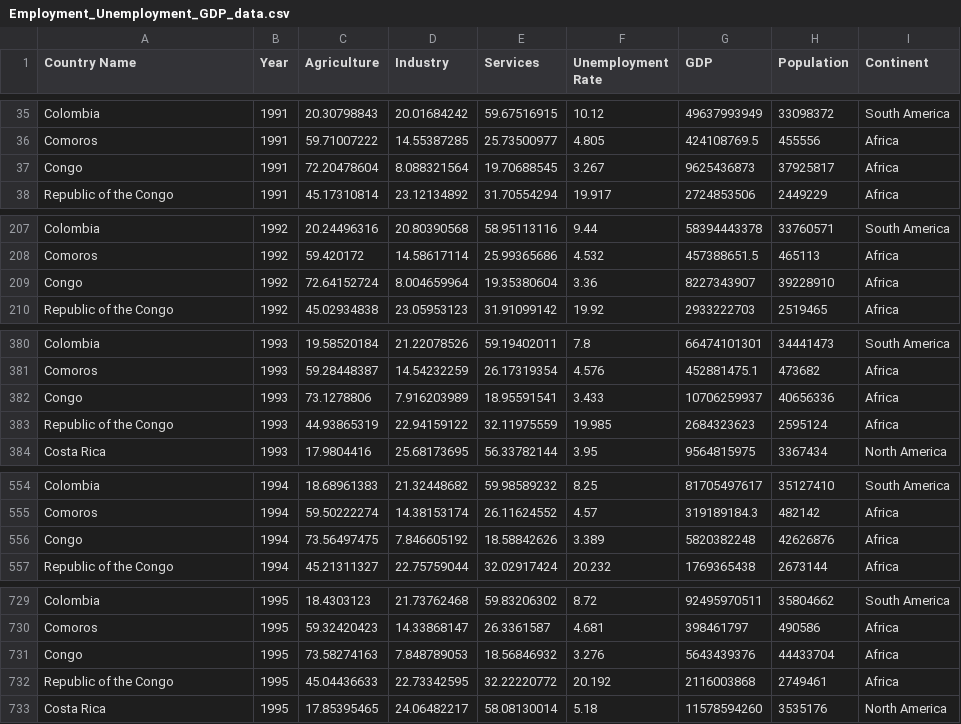
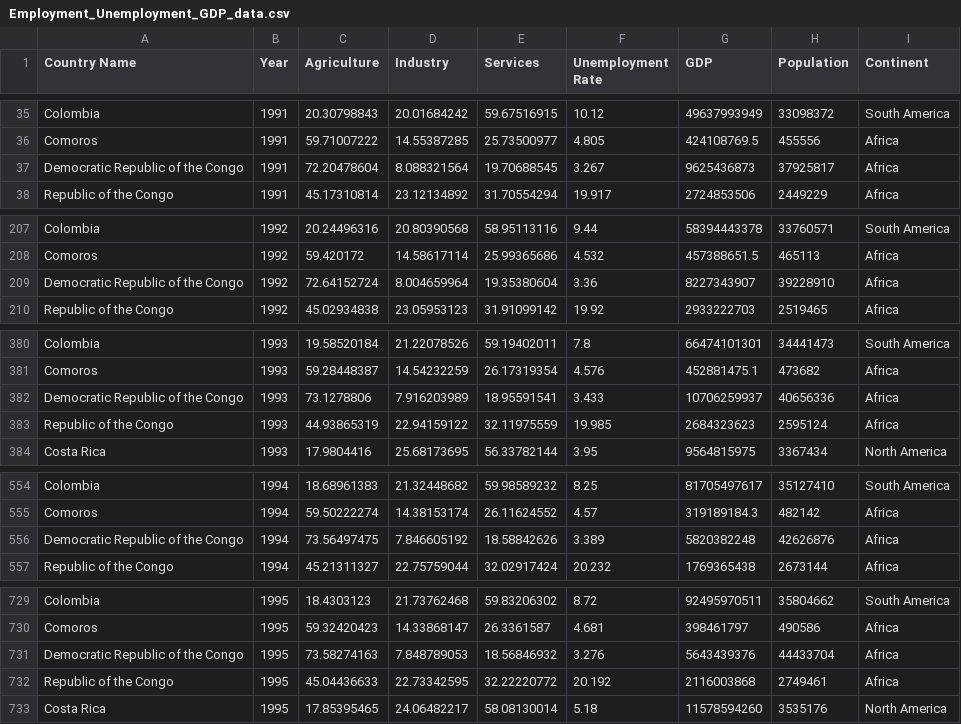
Before and after one commit to teva0012-star/Data-Vis-2, a CSV file: data/Employment_Unemployment_GDP_data.csv, drawn as a sheet; only a part is shown, gaps mark what is left out; the diff covers the shown part only.

Commit message:
Add files via upload

```diff
--- a/data/Employment_Unemployment_GDP_data.csv
+++ b/data/Employment_Unemployment_GDP_data.csv
@@ -36,3 +36,3 @@ Colombia,1991,20.30798843,20.01684242,59.67516915,10.12,49637993949,33098372,Sou
 Comoros,1991,59.71007222,14.55387285,25.73500977,4.805,424108769.5,455556,Africa
-Congo,1991,72.20478604,8.088321564,19.70688545,3.267,9625436873,37925817,Africa
+Democratic Republic of the Congo,1991,72.20478604,8.088321564,19.70688545,3.267,9625436873,37925817,Africa
 Republic of the Congo,1991,45.17310814,23.12134892,31.70554294,19.917,2724853506,2449229,Africa
@@ -208,3 +208,3 @@ Colombia,1992,20.24496316,20.80390568,58.95113116,9.44,58394443378,33760571,Sout
 Comoros,1992,59.420172,14.58617114,25.99365686,4.532,457388651.5,465113,Africa
-Congo,1992,72.64152724,8.004659964,19.35380604,3.36,8227343907,39228910,Africa
+Democratic Republic of the Congo,1992,72.64152724,8.004659964,19.35380604,3.36,8227343907,39228910,Africa
 Republic of the Congo,1992,45.02934838,23.05953123,31.91099142,19.92,2933222703,2519465,Africa
@@ -381,3 +381,3 @@ Colombia,1993,19.58520184,21.22078526,59.19402011,7.8,66474101301,34441473,South
 Comoros,1993,59.28448387,14.54232259,26.17319354,4.576,452881475.1,473682,Africa
-Congo,1993,73.1278806,7.916203989,18.95591541,3.433,10706259937,40656336,Africa
+Democratic Republic of the Congo,1993,73.1278806,7.916203989,18.95591541,3.433,10706259937,40656336,Africa
 Republic of the Congo,1993,44.93865319,22.94159122,32.11975559,19.985,2684323623,2595124,Africa
@@ -555,3 +555,3 @@ Colombia,1994,18.68961383,21.32448682,59.98589232,8.25,81705497617,35127410,Sout
 Comoros,1994,59.50222274,14.38153174,26.11624552,4.57,319189184.3,482142,Africa
-Congo,1994,73.56497475,7.846605192,18.58842626,3.389,5820382248,42626876,Africa
+Democratic Republic of the Congo,1994,73.56497475,7.846605192,18.58842626,3.389,5820382248,42626876,Africa
 Republic of the Congo,1994,45.21311327,22.75759044,32.02917424,20.232,1769365438,2673144,Africa
@@ -730,3 +730,3 @@ Colombia,1995,18.4303123,21.73762468,59.83206302,8.72,92495970511,35804662,South
 Comoros,1995,59.32420423,14.33868147,26.3361587,4.681,398461797,490586,Africa
-Congo,1995,73.58274163,7.848789053,18.56846932,3.276,5643439376,44433704,Africa
+Democratic Republic of the Congo,1995,73.58274163,7.848789053,18.56846932,3.276,5643439376,44433704,Africa
 Republic of the Congo,1995,45.04436633,22.73342595,32.22220772,20.192,2116003868,2749461,Africa
```
Also changed, not shown: 27 edited cells elsewhere in this file.
